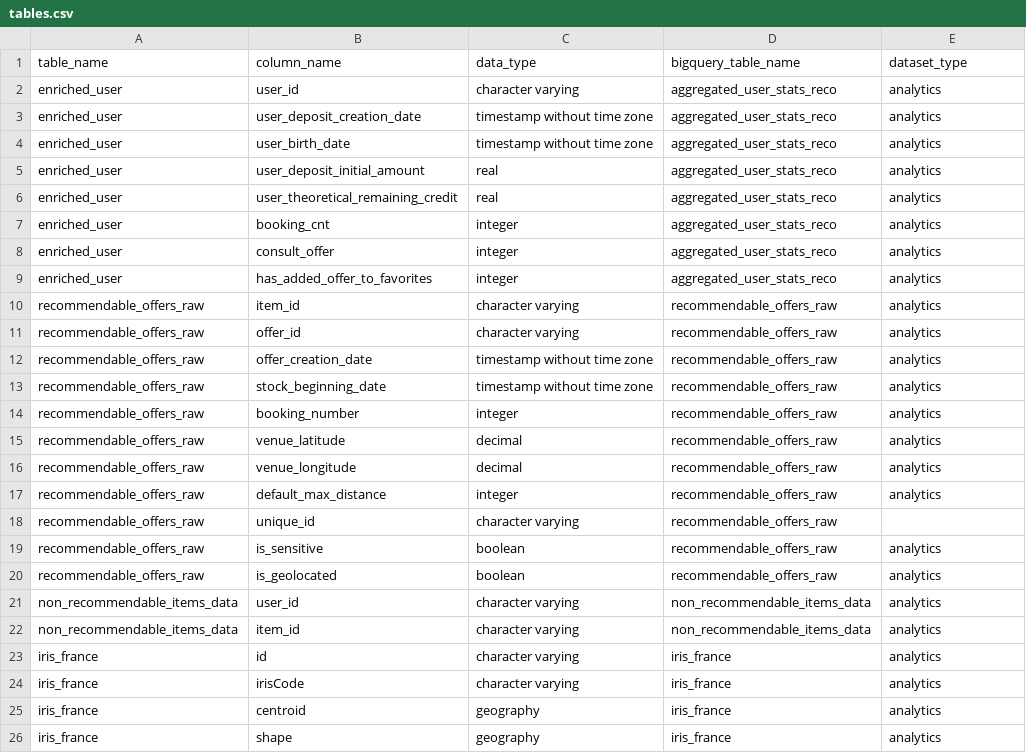
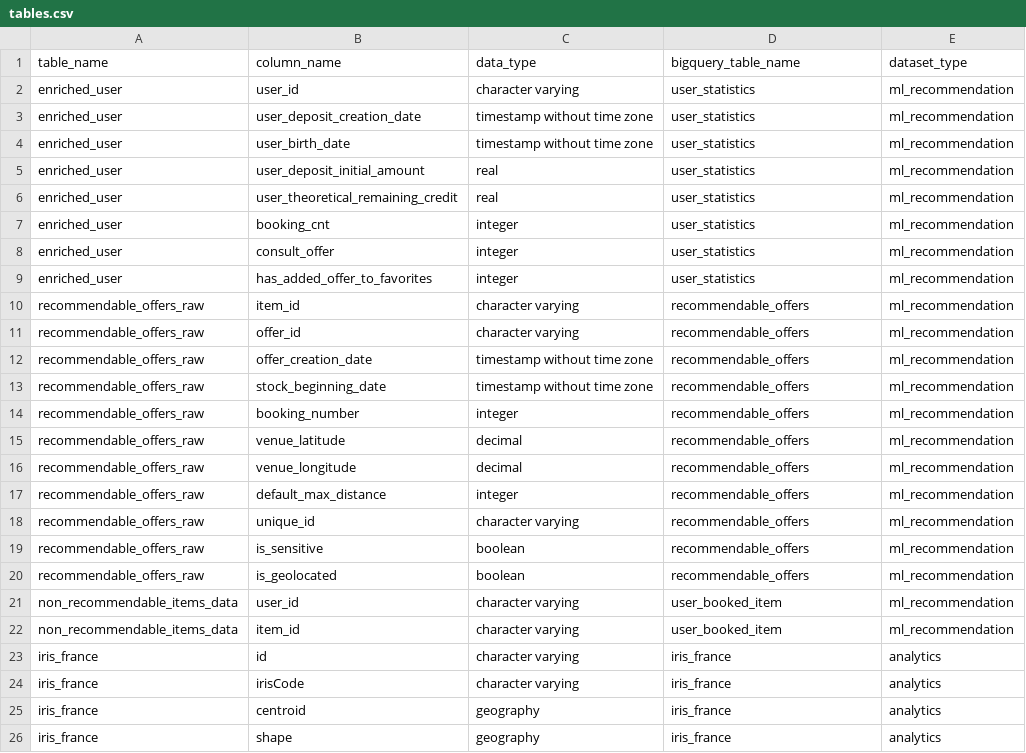
Before and after one commit to pass-culture/data-gcp, a CSV file: orchestration/dags/ressources/tables.csv, drawn as a sheet.

Commit message:
feat: Migrate recommendation dags

```diff
--- a/orchestration/dags/ressources/tables.csv
+++ b/orchestration/dags/ressources/tables.csv
@@ -1,23 +1,23 @@
 table_name,column_name,data_type,bigquery_table_name,dataset_type
-enriched_user,user_id,character varying,aggregated_user_stats_reco,analytics
-enriched_user,user_deposit_creation_date,timestamp without time zone,aggregated_user_stats_reco,analytics
-enriched_user,user_birth_date,timestamp without time zone,aggregated_user_stats_reco,analytics
-enriched_user,user_deposit_initial_amount,real,aggregated_user_stats_reco,analytics
-enriched_user,user_theoretical_remaining_credit,real,aggregated_user_stats_reco,analytics
-enriched_user,booking_cnt,integer,aggregated_user_stats_reco,analytics
-enriched_user,consult_offer,integer,aggregated_user_stats_reco,analytics
-enriched_user,has_added_offer_to_favorites,integer,aggregated_user_stats_reco,analytics
-recommendable_offers_raw,item_id,character varying,recommendable_offers_raw,analytics
-recommendable_offers_raw,offer_id,character varying,recommendable_offers_raw,analytics
-recommendable_offers_raw,offer_creation_date,timestamp without time zone,recommendable_offers_raw,analytics
-recommendable_offers_raw,stock_beginning_date,timestamp without time zone,recommendable_offers_raw,analytics
-recommendable_offers_raw,booking_number,integer,recommendable_offers_raw,analytics
-recommendable_offers_raw,venue_latitude,decimal,recommendable_offers_raw,analytics
-recommendable_offers_raw,venue_longitude,decimal,recommendable_offers_raw,analytics
-recommendable_offers_raw,default_max_distance,integer,recommendable_offers_raw,analytics
-recommendable_offers_raw,unique_id,character varying,recommendable_offers_raw,
-recommendable_offers_raw,is_sensitive,boolean,recommendable_offers_raw,analytics
-recommendable_offers_raw,is_geolocated,boolean,recommendable_offers_raw,analytics
-non_recommendable_items_data,user_id,character varying,non_recommendable_items_data,analytics
-non_recommendable_items_data,item_id,character varying,non_recommendable_items_data,analytics
+enriched_user,user_id,character varying,user_statistics,ml_recommendation
+enriched_user,user_deposit_creation_date,timestamp without time zone,user_statistics,ml_recommendation
+enriched_user,user_birth_date,timestamp without time zone,user_statistics,ml_recommendation
+enriched_user,user_deposit_initial_amount,real,user_statistics,ml_recommendation
+enriched_user,user_theoretical_remaining_credit,real,user_statistics,ml_recommendation
+enriched_user,booking_cnt,integer,user_statistics,ml_recommendation
+enriched_user,consult_offer,integer,user_statistics,ml_recommendation
+enriched_user,has_added_offer_to_favorites,integer,user_statistics,ml_recommendation
+recommendable_offers_raw,item_id,character varying,recommendable_offers,ml_recommendation
+recommendable_offers_raw,offer_id,character varying,recommendable_offers,ml_recommendation
+recommendable_offers_raw,offer_creation_date,timestamp without time zone,recommendable_offers,ml_recommendation
+recommendable_offers_raw,stock_beginning_date,timestamp without time zone,recommendable_offers,ml_recommendation
+recommendable_offers_raw,booking_number,integer,recommendable_offers,ml_recommendation
+recommendable_offers_raw,venue_latitude,decimal,recommendable_offers,ml_recommendation
+recommendable_offers_raw,venue_longitude,decimal,recommendable_offers,ml_recommendation
+recommendable_offers_raw,default_max_distance,integer,recommendable_offers,ml_recommendation
+recommendable_offers_raw,unique_id,character varying,recommendable_offers,ml_recommendation
+recommendable_offers_raw,is_sensitive,boolean,recommendable_offers,ml_recommendation
+recommendable_offers_raw,is_geolocated,boolean,recommendable_offers,ml_recommendation
+non_recommendable_items_data,user_id,character varying,user_booked_item,ml_recommendation
+non_recommendable_items_data,item_id,character varying,user_booked_item,ml_recommendation
 iris_france,id,character varying,iris_france,analytics
```
Also changed, not shown: 35 other files.
